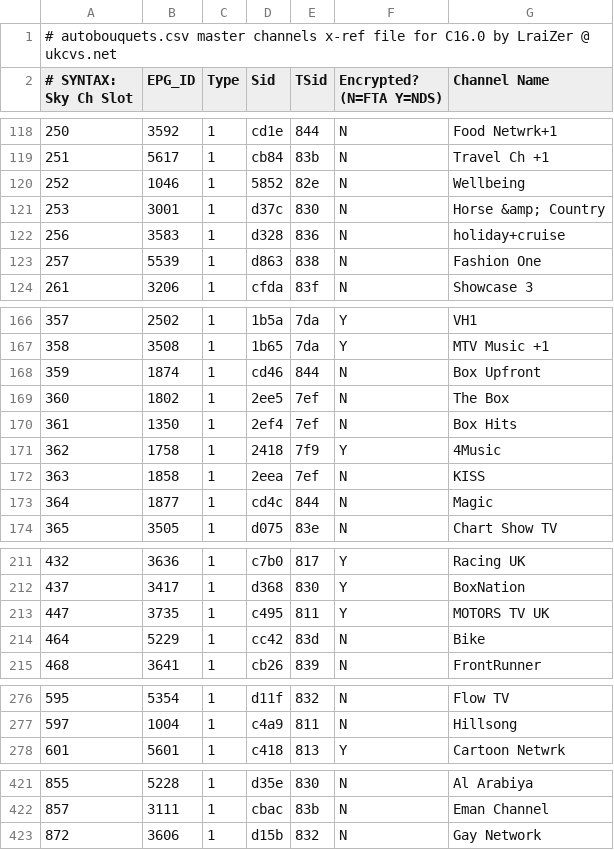
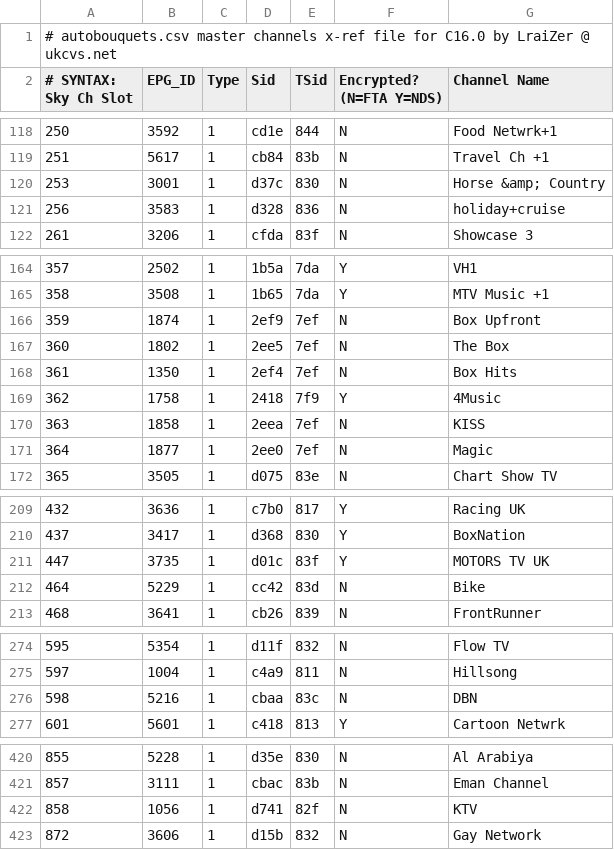
Before and after one commit to UkCvs/commando, a CSV file: cdk/root_dream/var_init/etc/autobouquets.csv, drawn as a sheet; only a part is shown, gaps mark what is left out; the diff covers the shown part only.

```diff
--- a/cdk/root_dream/var_init/etc/autobouquets.csv
+++ b/cdk/root_dream/var_init/etc/autobouquets.csv
@@ -119,6 +119,4 @@
 251,5617,1,cb84,83b,N,"Travel Ch +1"
-252,1046,1,5852,82e,N,"Wellbeing"
 253,3001,1,d37c,830,N,"Horse &amp; Country"
 256,3583,1,d328,836,N,"holiday+cruise"
-257,5539,1,d863,838,N,"Fashion One"
 261,3206,1,cfda,83f,N,"Showcase 3"
@@ -167,3 +165,3 @@
 358,3508,1,1b65,7da,Y,"MTV Music +1"
-359,1874,1,cd46,844,N,"Box Upfront"
+359,1874,1,2ef9,7ef,N,"Box Upfront"
 360,1802,1,2ee5,7ef,N,"The Box"
@@ -172,3 +170,3 @@
 363,1858,1,2eea,7ef,N,"KISS"
-364,1877,1,cd4c,844,N,"Magic"
+364,1877,1,2ee0,7ef,N,"Magic"
 365,3505,1,d075,83e,N,"Chart Show TV"
@@ -212,3 +210,3 @@
 437,3417,1,d368,830,Y,"BoxNation"
-447,3735,1,c495,811,Y,"MOTORS TV UK"
+447,3735,1,d01c,83f,Y,"MOTORS TV UK"
 464,5229,1,cc42,83d,N,"Bike"
@@ -277,2 +275,3 @@
 597,1004,1,c4a9,811,N,"Hillsong"
+598,5216,1,cbaa,83c,N,"DBN"
 601,5601,1,c418,813,Y,"Cartoon Netwrk"
@@ -422,2 +421,3 @@
 857,3111,1,cbac,83b,N,"Eman Channel"
+858,1056,1,d741,82f,N,"KTV"
 872,3606,1,d15b,832,N,"Gay Network"
```
Also changed, not shown: 3 added rows and 21 edited cells elsewhere in this file, 2 other files.
